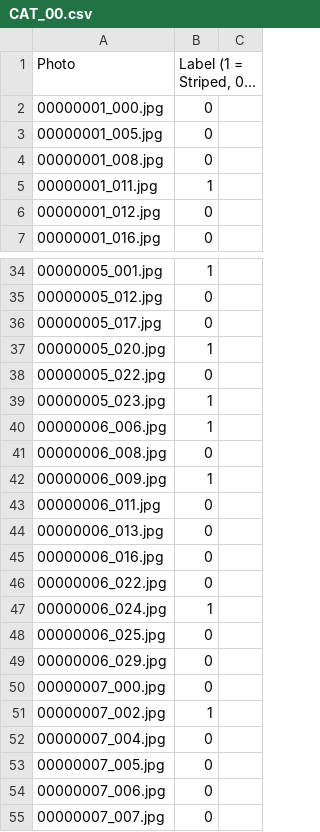
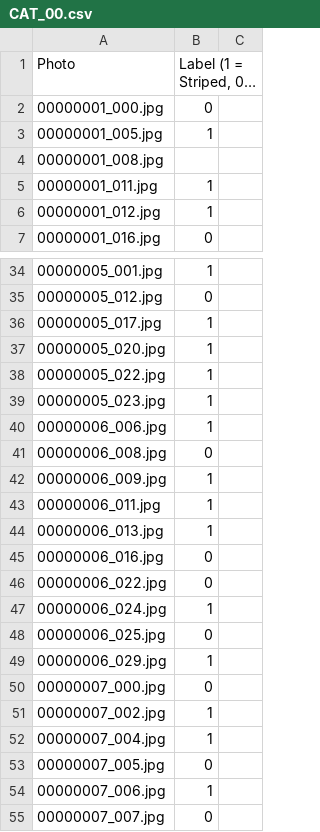
Before and after one commit to BenRocklin/cs129project, a CSV file: labels/CAT_00.csv, drawn as a sheet; only a part is shown, gaps mark what is left out; long unchanged cells end in …; the diff covers the shown part only.

```diff
--- a/labels/CAT_00.csv
+++ b/labels/CAT_00.csv
@@ -3,2 +3,2 @@
-00000001_005.jpg,0,
-00000001_008.jpg,0,
+00000001_005.jpg,1
+00000001_008.jpg,
@@ -6 +6 @@
-00000001_012.jpg,0,
+00000001_012.jpg,1
@@ -36 +36 @@
-00000005_017.jpg,0,
+00000005_017.jpg,1
@@ -38 +38 @@
-00000005_022.jpg,0,
+00000005_022.jpg,1
@@ -43,2 +43,2 @@
-00000006_011.jpg,0,
-00000006_013.jpg,0,
+00000006_011.jpg,1
+00000006_013.jpg,1
@@ -49 +49 @@
-00000006_029.jpg,0,
+00000006_029.jpg,1
@@ -52 +52 @@
-00000007_004.jpg,0,
+00000007_004.jpg,1
@@ -54 +54 @@
-00000007_006.jpg,0,
+00000007_006.jpg,1
```
Also changed, not shown: 15 edited cells elsewhere in this file, labels/CAT_01.csv.
